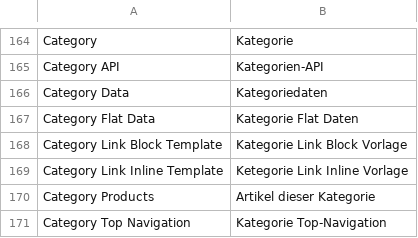
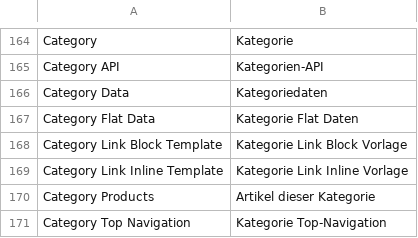
Before and after one commit to riconeitzel/German_LocalePack_de_DE, a CSV file: app/locale/de_DE/Mage_Catalog.csv, drawn as a sheet; only a part is shown, gaps mark what is left out.

```diff
--- a/app/locale/de_DE/Mage_Catalog.csv
+++ b/app/locale/de_DE/Mage_Catalog.csv
@@ -168,3 +168,3 @@
 "Category Link Block Template","Kategorie Link Block Vorlage"
-"Category Link Inline Template","Ketegorie Link Inline Vorlage"
+"Category Link Inline Template","Kategorie Link Inline Vorlage"
 "Category Products","Artikel dieser Kategorie"
```
Also changed, not shown: app/locale/de_DE/Mage_Cms.csv, app/locale/de_DE/Mage_Sales.csv, 1 other file.
